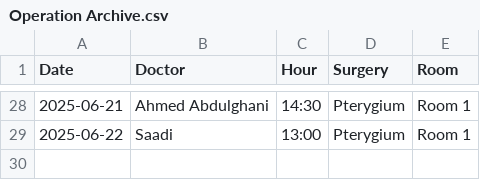
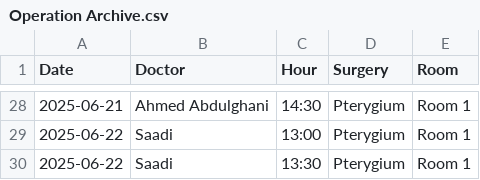
Before and after one commit to ParezDzay/Global, a CSV file: Operation Archive.csv, drawn as a sheet; only a part is shown, gaps mark what is left out; the diff names each change by its address in the sheet, - before the commit and + after, or states it on an @@ line.

Commit message:
Update Operation Archive via app

```diff
--- a/Operation Archive.csv
+++ b/Operation Archive.csv
+row 30: 2025-06-22 | Saadi | 13:30 | Pterygium | Room 1
```
